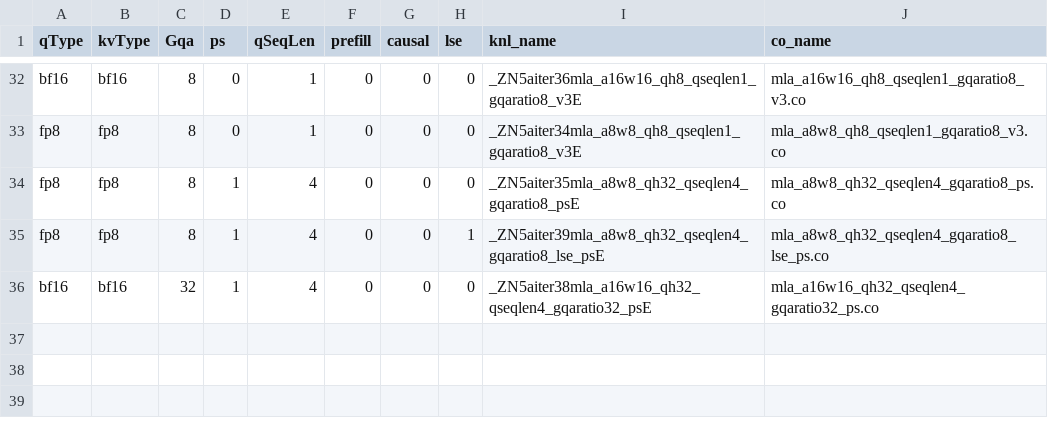
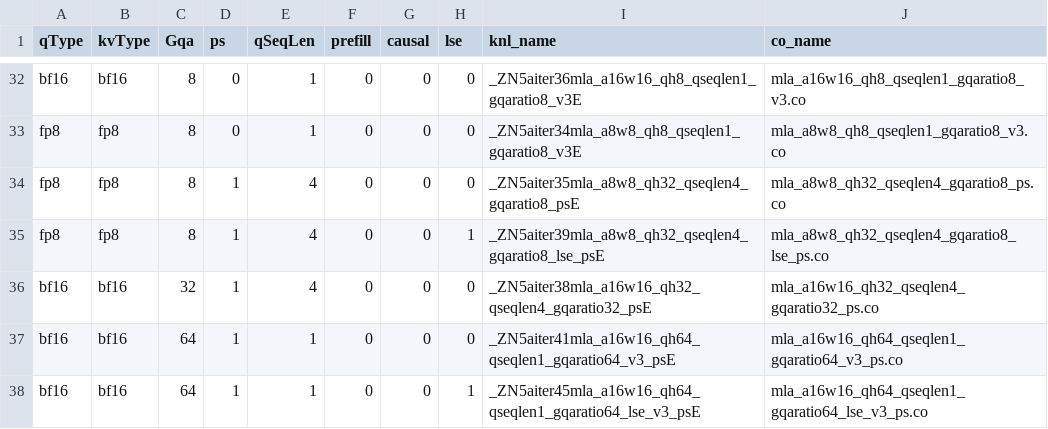
Before and after one commit to JohnQinAMD/aiter-amd, a CSV file: hsa/gfx950/mla/mla_asm.csv, drawn as a sheet; only a part is shown, gaps mark what is left out.

Commit message:
MI350 mla ps mode all bf16 cases no longer follow the folding logic and nhead64,1 use m16x4 kernel (#3063)
* mla ps mode support nhead*qseqlen = n*64 through mla_a16w16_qh64_qseqlen1_gqaratio64_v3_ps

* modify the gqa_ratio param location

* rebase main

* fix the native supported conditions

* fix the fold condition

* fix the dispatch logic

* fix the conflict

* fix the conflict

* Simplify the metadata buffer size calc logic

* fix the comments

```diff
--- a/hsa/gfx950/mla/mla_asm.csv
+++ b/hsa/gfx950/mla/mla_asm.csv
@@ -36 +36,3 @@ fp8,fp8,8,1,4,0,0,1,_ZN5aiter39mla_a8w8_qh32_qseqlen4_gqaratio8_lse_psE,mla_a8w8
 bf16,bf16,32,1,4,0,0,0,_ZN5aiter38mla_a16w16_qh32_qseqlen4_gqaratio32_psE,mla_a16w16_qh32_qseqlen4_gqaratio32_ps.co
+bf16,bf16,64,1,1,0,0,0,_ZN5aiter41mla_a16w16_qh64_qseqlen1_gqaratio64_v3_psE,mla_a16w16_qh64_qseqlen1_gqaratio64_v3_ps.co
+bf16,bf16,64,1,1,0,0,1,_ZN5aiter45mla_a16w16_qh64_qseqlen1_gqaratio64_lse_v3_psE,mla_a16w16_qh64_qseqlen1_gqaratio64_lse_v3_ps.co
```
Also changed, not shown: 10 other files.
